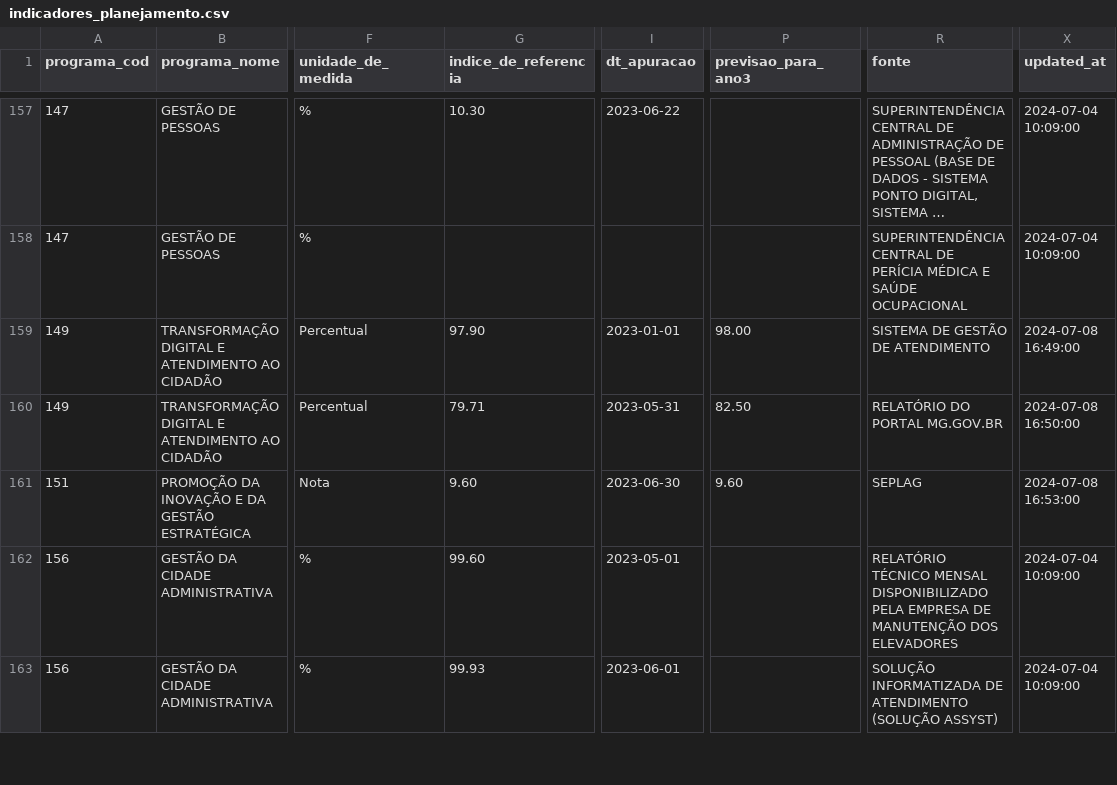
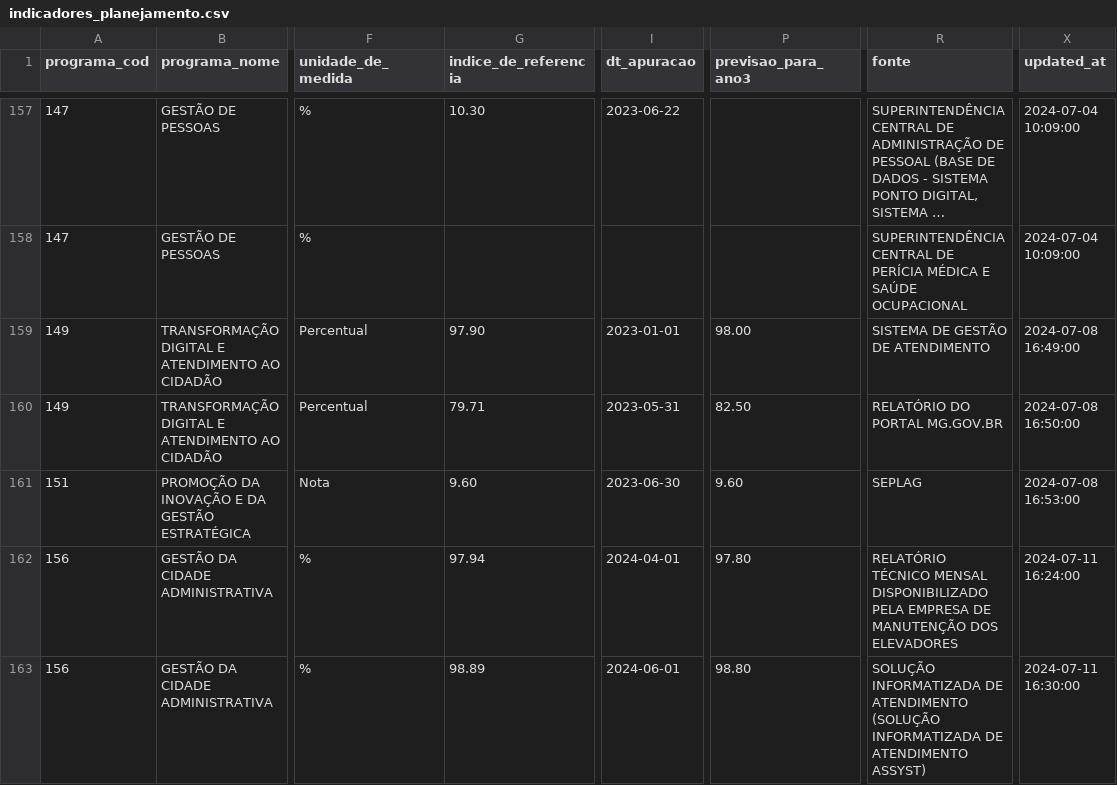
Before and after one commit to splor-mg/dados-sigplan-planejamento-2025, a CSV file: data/indicadores_planejamento.csv, drawn as a sheet; only a part is shown, gaps mark what is left out; long unchanged cells end in …; the diff covers the shown part only; the diff names each change by its address in the sheet, - before the commit and + after, or states it on an @@ line.

```diff
--- a/data/indicadores_planejamento.csv
+++ b/data/indicadores_planejamento.csv
-G162 (indice_de_referencia): 99.60
+G162 (indice_de_referencia): 97.94
-I162 (dt_apuracao): 2023-05-01
+I162 (dt_apuracao): 2024-04-01
-P162 (previsao_para_ano3): (empty)
+P162 (previsao_para_ano3): 97.80
-X162 (updated_at): 2024-07-04 10:09:00
+X162 (updated_at): 2024-07-11 16:24:00
-G163 (indice_de_referencia): 99.93
+G163 (indice_de_referencia): 98.89
-I163 (dt_apuracao): 2023-06-01
+I163 (dt_apuracao): 2024-06-01
-P163 (previsao_para_ano3): (empty)
+P163 (previsao_para_ano3): 98.80
-R163 (fonte): …ATENDIMENTO (SOLUÇÃO ASSYST)
+R163 (fonte): …ATENDIMENTO (SOLUÇÃO INFORMATIZADA DE ATENDIMENTO ASSYST)
-X163 (updated_at): 2024-07-04 10:09:00
+X163 (updated_at): 2024-07-11 16:30:00
```
Also changed, not shown: 13 edited cells elsewhere in this file, 5 other files.
